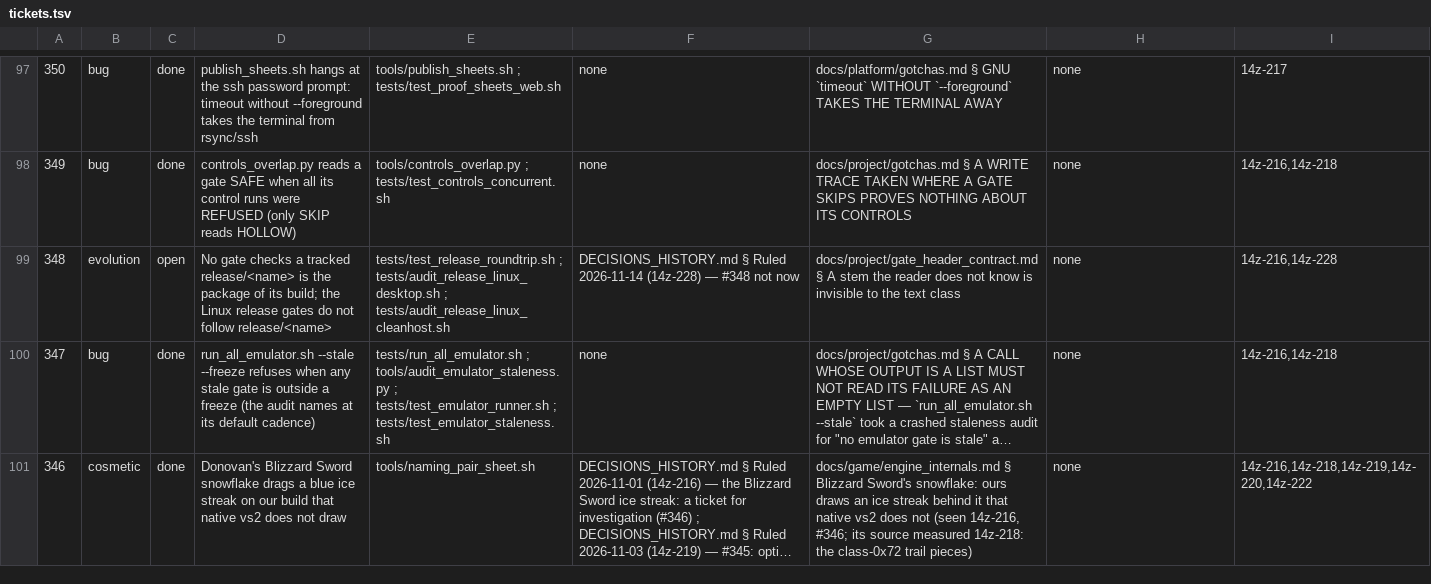
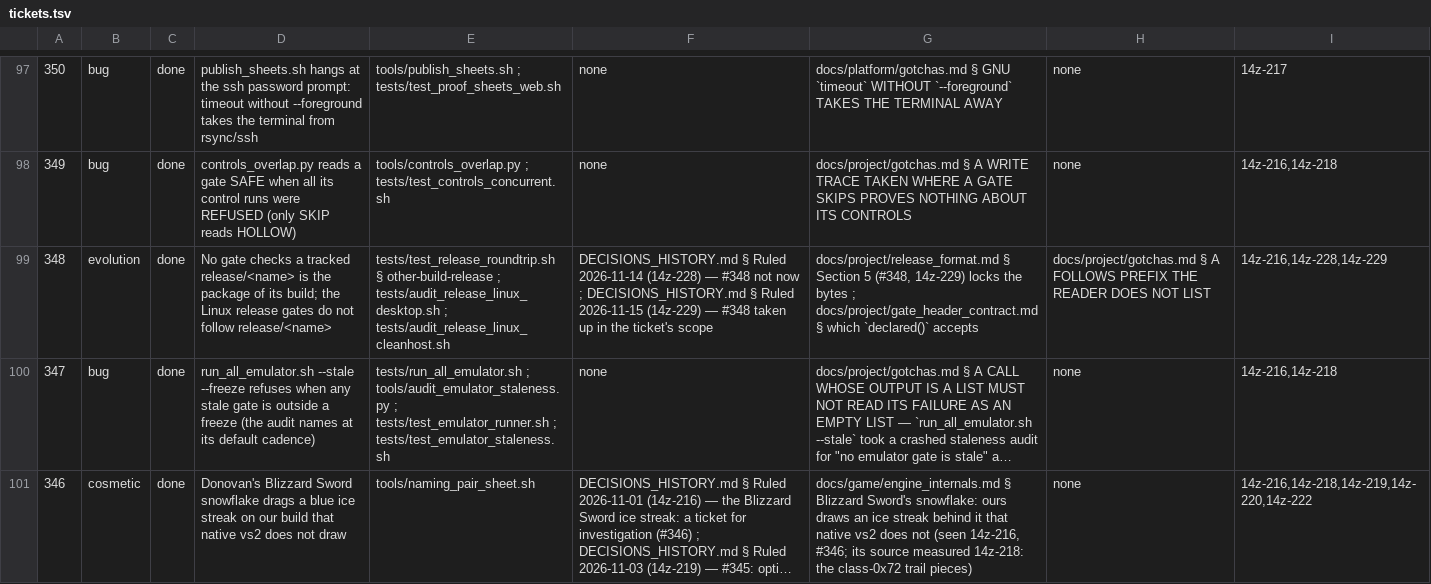
Before and after one commit to DefinitelyFrenchName/VampireSaved, a TSV file: docs/project/tickets.tsv, drawn as a sheet; only a part is shown, gaps mark what is left out; long unchanged cells end in …; the diff names each change by its address in the sheet, - before the commit and + after, or states it on an @@ line.

```diff
--- a/docs/project/tickets.tsv
+++ b/docs/project/tickets.tsv
-C99: open
+C99: done
-E99: tests/test_release_roundtrip.sh ; tests/audit_release_linux_desktop.sh…
+E99: tests/test_release_roundtrip.sh § other-build-release ; tests/audit_release_linux_desktop.sh…
-F99: …not now
+F99: …not now ; DECISIONS_HISTORY.md § Ruled 2026-11-15 (14z-229) — #348 taken up in the ticket's scope
-G99: docs/project/gate_header_contract.md § A stem the reader does not know is invisible to the text class
+G99: docs/project/release_format.md § Section 5 (#348, 14z-229) locks the bytes ; docs/project/gate_header_contract.md § which `declared()` accepts
-H99: none
+H99: docs/project/gotchas.md § A FOLLOWS PREFIX THE READER DOES NOT LIST
-I99: 14z-216,14z-228
+I99: 14z-216,14z-228,14z-229
```
Also changed, not shown: docs/project/tickets_github.tsv, 31 other files.
